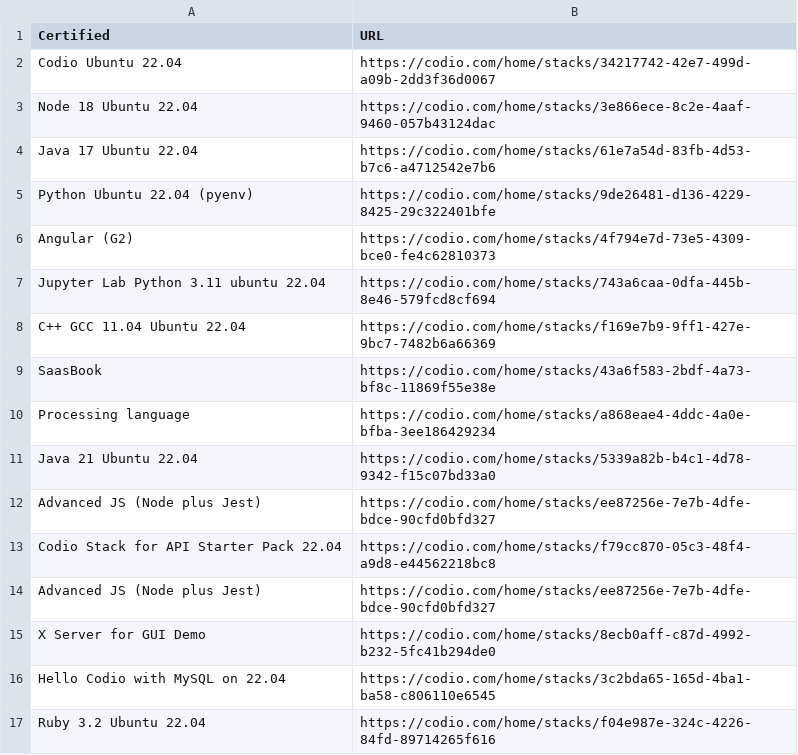
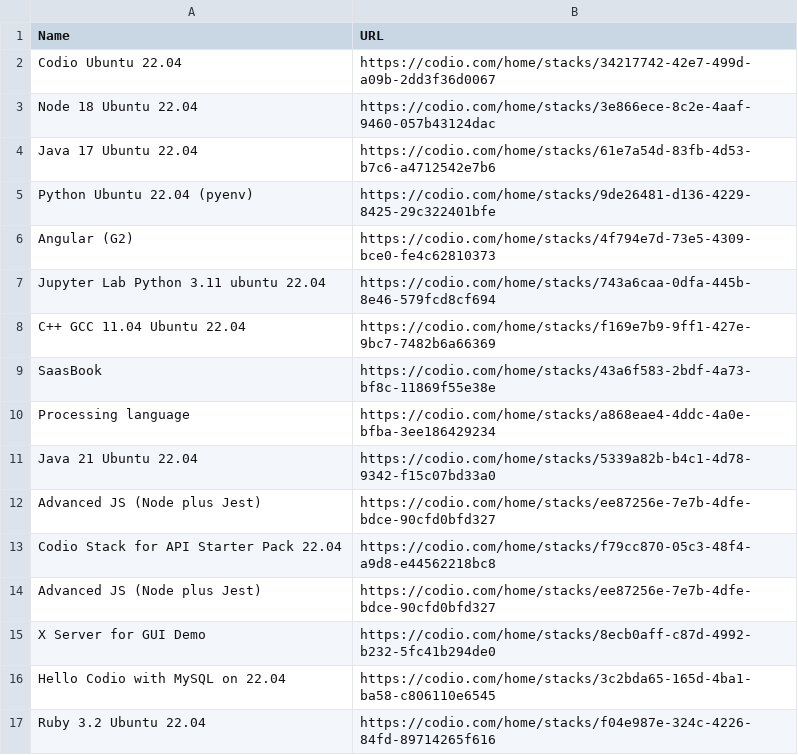
Before and after one commit to codio-content/codio-certified-resources, a CSV file: Stacks.csv, drawn as a sheet.

Commit message:
Update Stacks.csv

```diff
--- a/Stacks.csv
+++ b/Stacks.csv
@@ -1,2 +1,2 @@
-Certified,URL
+Name,URL
 Codio Ubuntu 22.04,https://codio.com/home/stacks/34217742-42e7-499d-a09b-2dd3f36d0067
```
